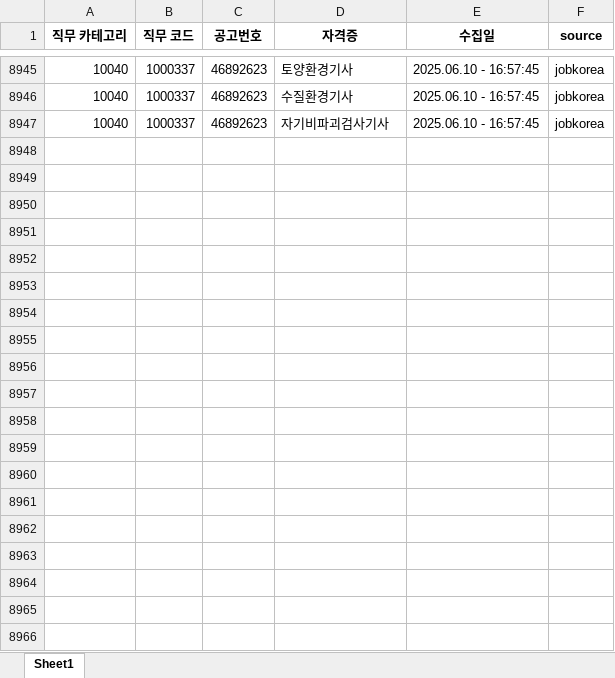
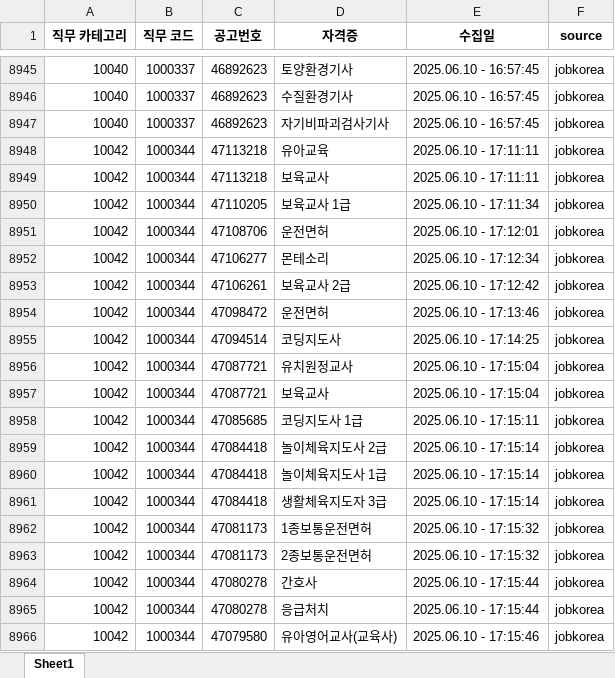
Before and after one commit to yunzivv/project_crawling_25_05, an Excel workbook: jobkorea_requirements.xlsx, sheet Sheet1, drawn as a sheet; only a part is shown, gaps mark what is left out; values as stored, in another font and other column widths than the file's, no borders; the diff covers the shown part only; the diff names each change by its address in the sheet, - before the commit and + after, or states it on an @@ line.

```diff
--- a/jobkorea_requirements.xlsx (sheet Sheet1)
+++ b/jobkorea_requirements.xlsx (sheet Sheet1)
+row 8948: 10042 | 1000344 | 47113218 | 유아교육 | 2025.06.10 - 17:11:11 | jobkorea
+row 8949: 10042 | 1000344 | 47113218 | 보육교사 | 2025.06.10 - 17:11:11 | jobkorea
+row 8950: 10042 | 1000344 | 47110205 | 보육교사 1급 | 2025.06.10 - 17:11:34 | jobkorea
+row 8951: 10042 | 1000344 | 47108706 | 운전면허 | 2025.06.10 - 17:12:01 | jobkorea
+row 8952: 10042 | 1000344 | 47106277 | 몬테소리 | 2025.06.10 - 17:12:34 | jobkorea
+row 8953: 10042 | 1000344 | 47106261 | 보육교사 2급 | 2025.06.10 - 17:12:42 | jobkorea
+row 8954: 10042 | 1000344 | 47098472 | 운전면허 | 2025.06.10 - 17:13:46 | jobkorea
+row 8955: 10042 | 1000344 | 47094514 | 코딩지도사 | 2025.06.10 - 17:14:25 | jobkorea
+row 8956: 10042 | 1000344 | 47087721 | 유치원정교사 | 2025.06.10 - 17:15:04 | jobkorea
+row 8957: 10042 | 1000344 | 47087721 | 보육교사 | 2025.06.10 - 17:15:04 | jobkorea
+row 8958: 10042 | 1000344 | 47085685 | 코딩지도사 1급 | 2025.06.10 - 17:15:11 | jobkorea
+row 8959: 10042 | 1000344 | 47084418 | 놀이체육지도사 2급 | 2025.06.10 - 17:15:14 | jobkorea
+row 8960: 10042 | 1000344 | 47084418 | 놀이체육지도사 1급 | 2025.06.10 - 17:15:14 | jobkorea
+row 8961: 10042 | 1000344 | 47084418 | 생활체육지도자 3급 | 2025.06.10 - 17:15:14 | jobkorea
+row 8962: 10042 | 1000344 | 47081173 | 1종보통운전면허 | 2025.06.10 - 17:15:32 | jobkorea
+row 8963: 10042 | 1000344 | 47081173 | 2종보통운전면허 | 2025.06.10 - 17:15:32 | jobkorea
+row 8964: 10042 | 1000344 | 47080278 | 간호사 | 2025.06.10 - 17:15:44 | jobkorea
+row 8965: 10042 | 1000344 | 47080278 | 응급처치 | 2025.06.10 - 17:15:44 | jobkorea
+row 8966: 10042 | 1000344 | 47079580 | 유아영어교사(교육사) | 2025.06.10 - 17:15:46 | jobkorea
```
Also changed, not shown: 95 added rows elsewhere in this sheet, 1 other file.
